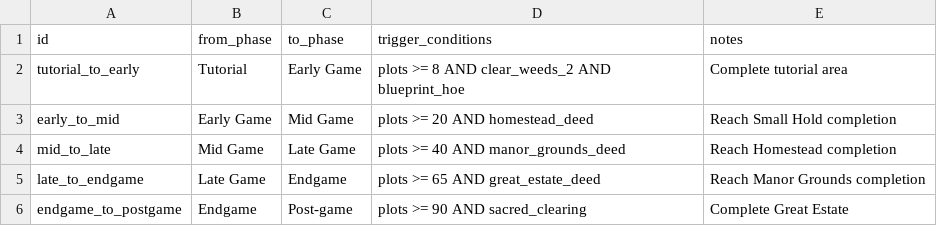
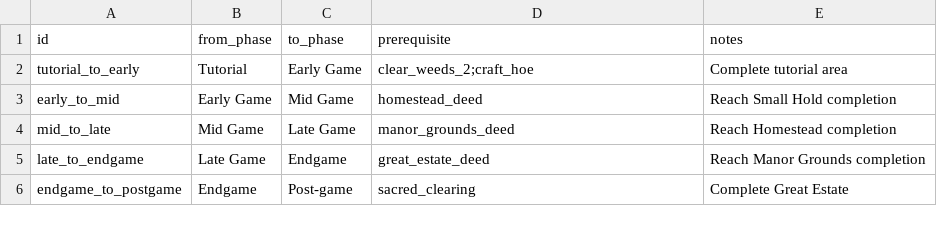
Before and after one commit to GuvBubbs/TimeHeroSim2, a CSV file: public/Data/Data/phase_transitions.csv, drawn as a sheet.

Commit message:
Upgrade tree phase headers

```diff
--- a/public/Data/Data/phase_transitions.csv
+++ b/public/Data/Data/phase_transitions.csv
@@ -1,6 +1,6 @@
-id,from_phase,to_phase,trigger_conditions,notes
-tutorial_to_early,Tutorial,Early Game,plots >= 8 AND clear_weeds_2 AND blueprint_hoe,Complete tutorial area
-early_to_mid,Early Game,Mid Game,plots >= 20 AND homestead_deed,Reach Small Hold completion
-mid_to_late,Mid Game,Late Game,plots >= 40 AND manor_grounds_deed,Reach Homestead completion
-late_to_endgame,Late Game,Endgame,plots >= 65 AND great_estate_deed,Reach Manor Grounds completion
-endgame_to_postgame,Endgame,Post-game,plots >= 90 AND sacred_clearing,Complete Great Estate
+id,from_phase,to_phase,prerequisite,notes
+tutorial_to_early,Tutorial,Early Game,clear_weeds_2;craft_hoe,Complete tutorial area
+early_to_mid,Early Game,Mid Game,homestead_deed,Reach Small Hold completion
+mid_to_late,Mid Game,Late Game,manor_grounds_deed,Reach Homestead completion
+late_to_endgame,Late Game,Endgame,great_estate_deed,Reach Manor Grounds completion
+endgame_to_postgame,Endgame,Post-game,sacred_clearing,Complete Great Estate
```
Also changed, not shown: public/Data/Data/farm_stages.csv, 8 other files.
